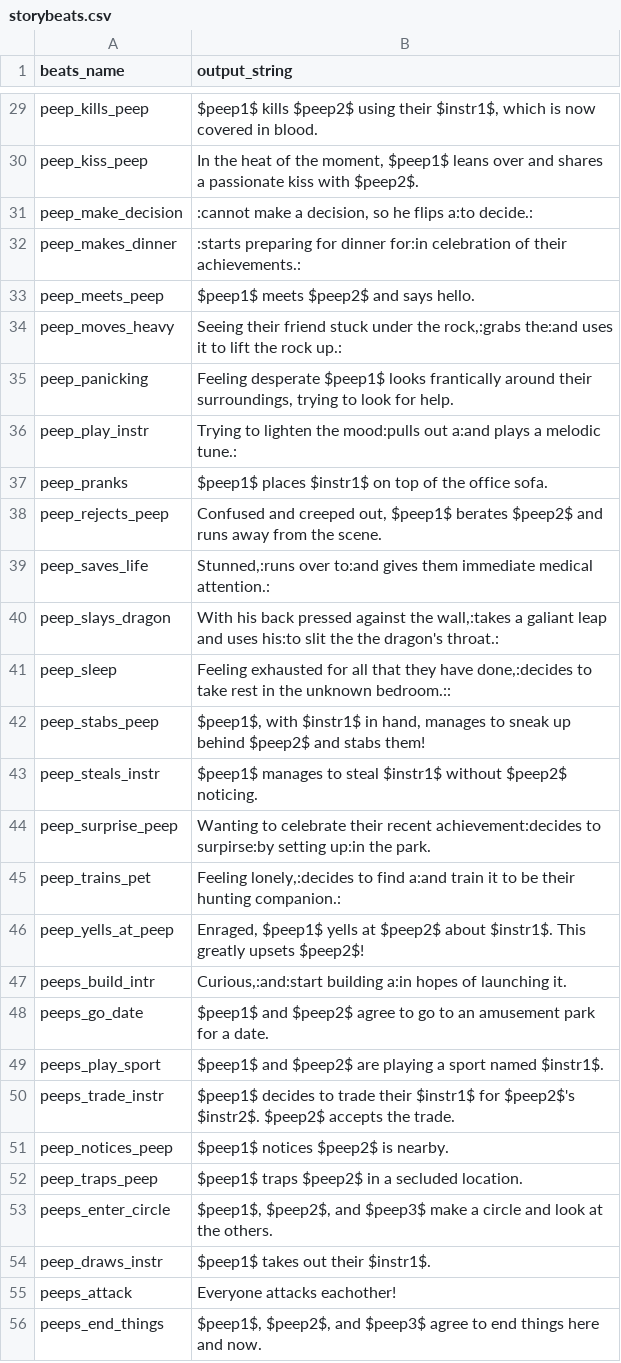
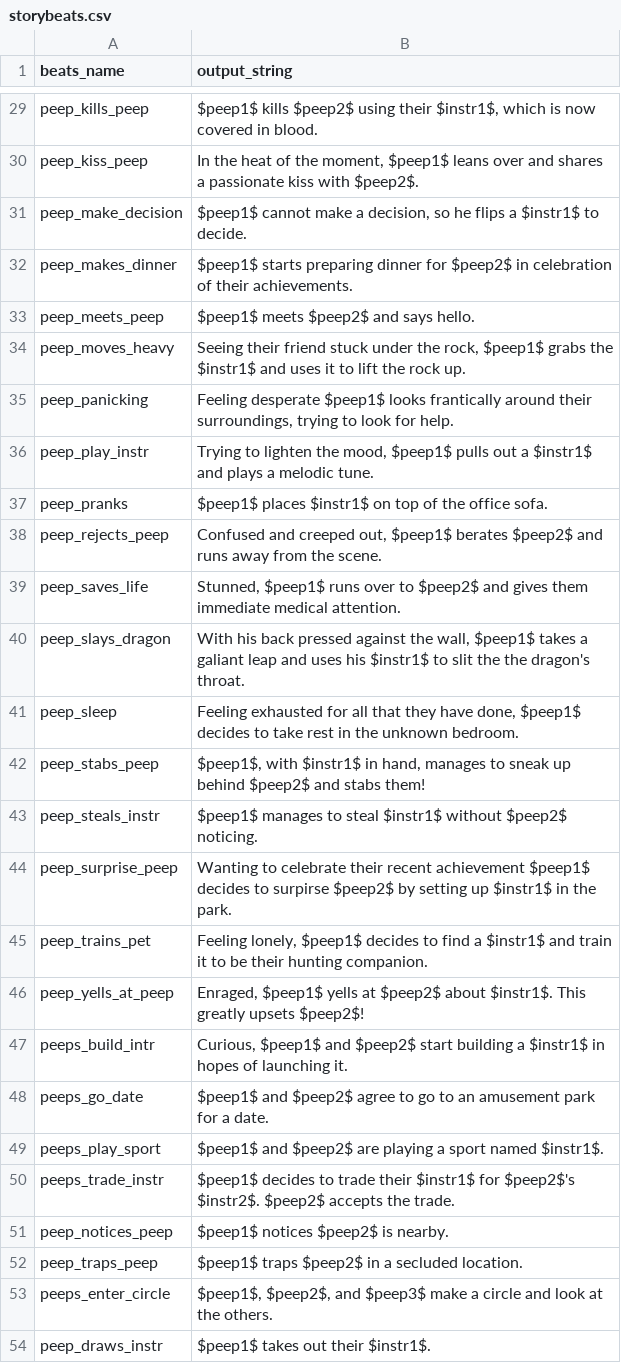
Before and after one commit to eyMiko/2021AIFinalProject, a CSV file: storybeats.csv, drawn as a sheet; only a part is shown, gaps mark what is left out; the shorter side is filled out with more unchanged rows; the diff covers the shown part only.

```diff
--- a/storybeats.csv
+++ b/storybeats.csv
@@ -30,19 +30,19 @@ peep_kills_peep,"$peep1$ kills $peep2$ using their $instr1$, which is now covere
 peep_kiss_peep,"In the heat of the moment, $peep1$ leans over and shares a passionate kiss with $peep2$."
-peep_make_decision,":cannot make a decision, so he flips a:to decide.:"
-peep_makes_dinner,:starts preparing for dinner for:in celebration of their achievements.:
+peep_make_decision,"$peep1$ cannot make a decision, so he flips a $instr1$ to decide."
+peep_makes_dinner,$peep1$ starts preparing dinner for $peep2$ in celebration of their achievements.
 peep_meets_peep,$peep1$ meets $peep2$ and says hello.
-peep_moves_heavy,"Seeing their friend stuck under the rock,:grabs the:and uses it to lift the rock up.:"
+peep_moves_heavy,"Seeing their friend stuck under the rock, $peep1$ grabs the $instr1$ and uses it to lift the rock up."
 peep_panicking,"Feeling desperate $peep1$ looks frantically around their surroundings, trying to look for help."
-peep_play_instr,Trying to lighten the mood:pulls out a:and plays a melodic tune.:
+peep_play_instr,"Trying to lighten the mood, $peep1$ pulls out a $instr1$ and plays a melodic tune."
 peep_pranks,$peep1$ places $instr1$ on top of the office sofa.
 peep_rejects_peep,"Confused and creeped out, $peep1$ berates $peep2$ and runs away from the scene."
-peep_saves_life,"Stunned,:runs over to:and gives them immediate medical attention.:"
-peep_slays_dragon,"With his back pressed against the wall,:takes a galiant leap and uses his:to slit the the dragon's throat.:"
-peep_sleep,"Feeling exhausted for all that they have done,:decides to take rest in the unknown bedroom.::"
+peep_saves_life,"Stunned, $peep1$ runs over to $peep2$ and gives them immediate medical attention."
+peep_slays_dragon,"With his back pressed against the wall, $peep1$ takes a galiant leap and uses his $instr1$ to slit the the dragon's throat."
+peep_sleep,"Feeling exhausted for all that they have done, $peep1$ decides to take rest in the unknown bedroom."
 peep_stabs_peep,"$peep1$, with $instr1$ in hand, manages to sneak up behind $peep2$ and stabs them!"
 peep_steals_instr,$peep1$ manages to steal $instr1$ without $peep2$ noticing.
-peep_surprise_peep,Wanting to celebrate their recent achievement:decides to surpirse:by setting up:in the park.
-peep_trains_pet,"Feeling lonely,:decides to find a:and train it to be their hunting companion.:"
+peep_surprise_peep,Wanting to celebrate their recent achievement $peep1$ decides to surpirse $peep2$ by setting up $instr1$ in the park.
+peep_trains_pet,"Feeling lonely, $peep1$ decides to find a $instr1$ and train it to be their hunting companion."
 peep_yells_at_peep,"Enraged, $peep1$ yells at $peep2$ about $instr1$. This greatly upsets $peep2$!"
-peeps_build_intr,"Curious,:and:start building a:in hopes of launching it."
+peeps_build_intr,"Curious, $peep1$ and $peep2$ start building a $instr1$ in hopes of launching it."
 peeps_go_date,$peep1$ and $peep2$ agree to go to an amusement park for a date.
```
Also changed, not shown: 17 edited cells elsewhere in this file, descriptions.csv, instruments.csv, 1 other file.
